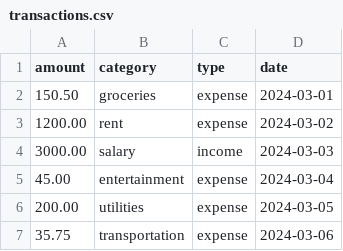
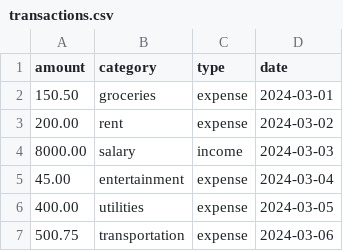
Before and after one commit to N1ghtHunter/Financial-Application, a CSV file: transactions.csv, drawn as a sheet.

```diff
--- a/transactions.csv
+++ b/transactions.csv
@@ -2,6 +2,6 @@ amount,category,type,date
 150.50,groceries,expense,2024-03-01
-1200.00,rent,expense,2024-03-02
-3000.00,salary,income,2024-03-03
+200.00,rent,expense,2024-03-02
+8000.00,salary,income,2024-03-03
 45.00,entertainment,expense,2024-03-04
-200.00,utilities,expense,2024-03-05
-35.75,transportation,expense,2024-03-06
+400.00,utilities,expense,2024-03-05
+500.75,transportation,expense,2024-03-06
```
Also changed, not shown: 3 other files.
